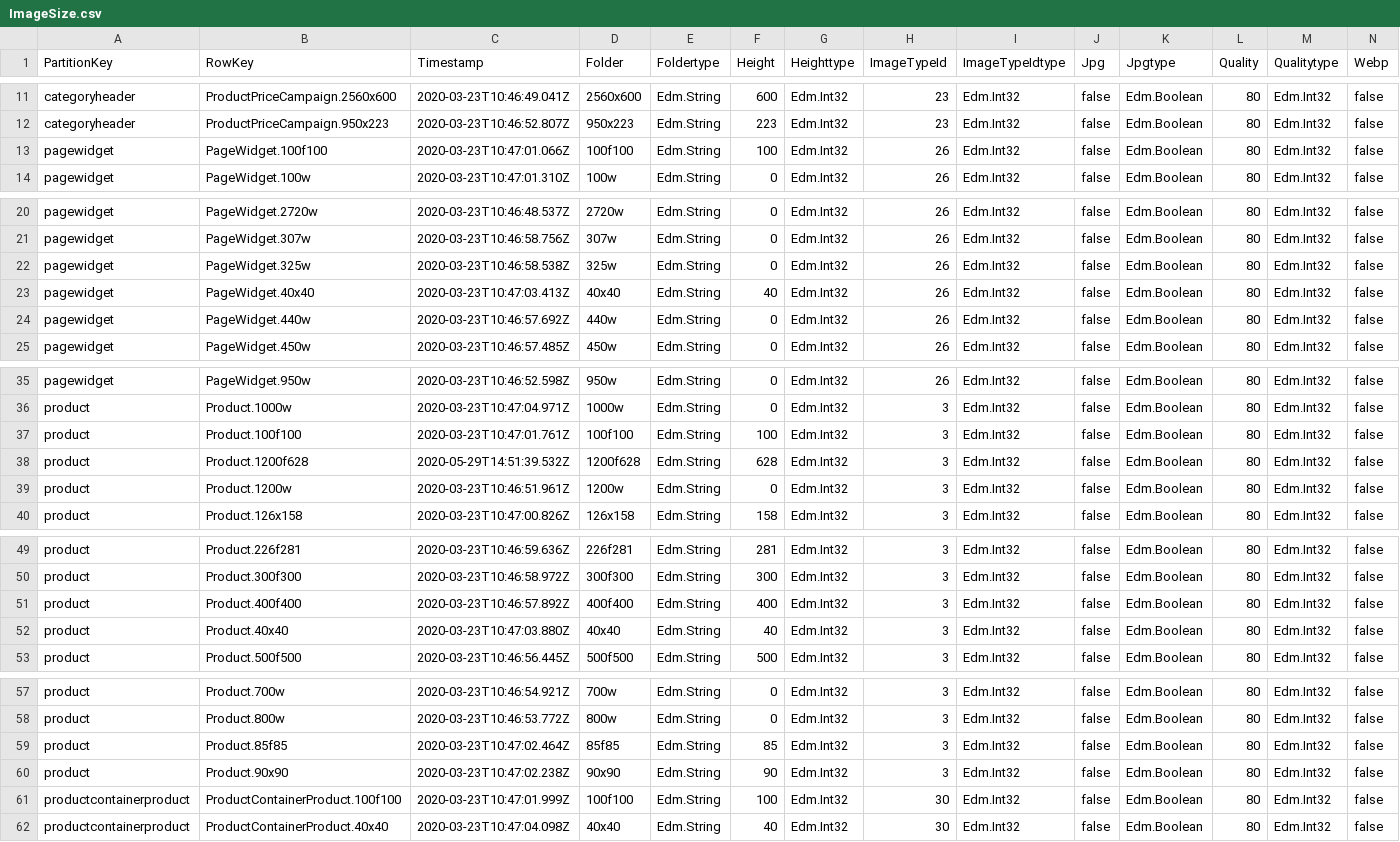
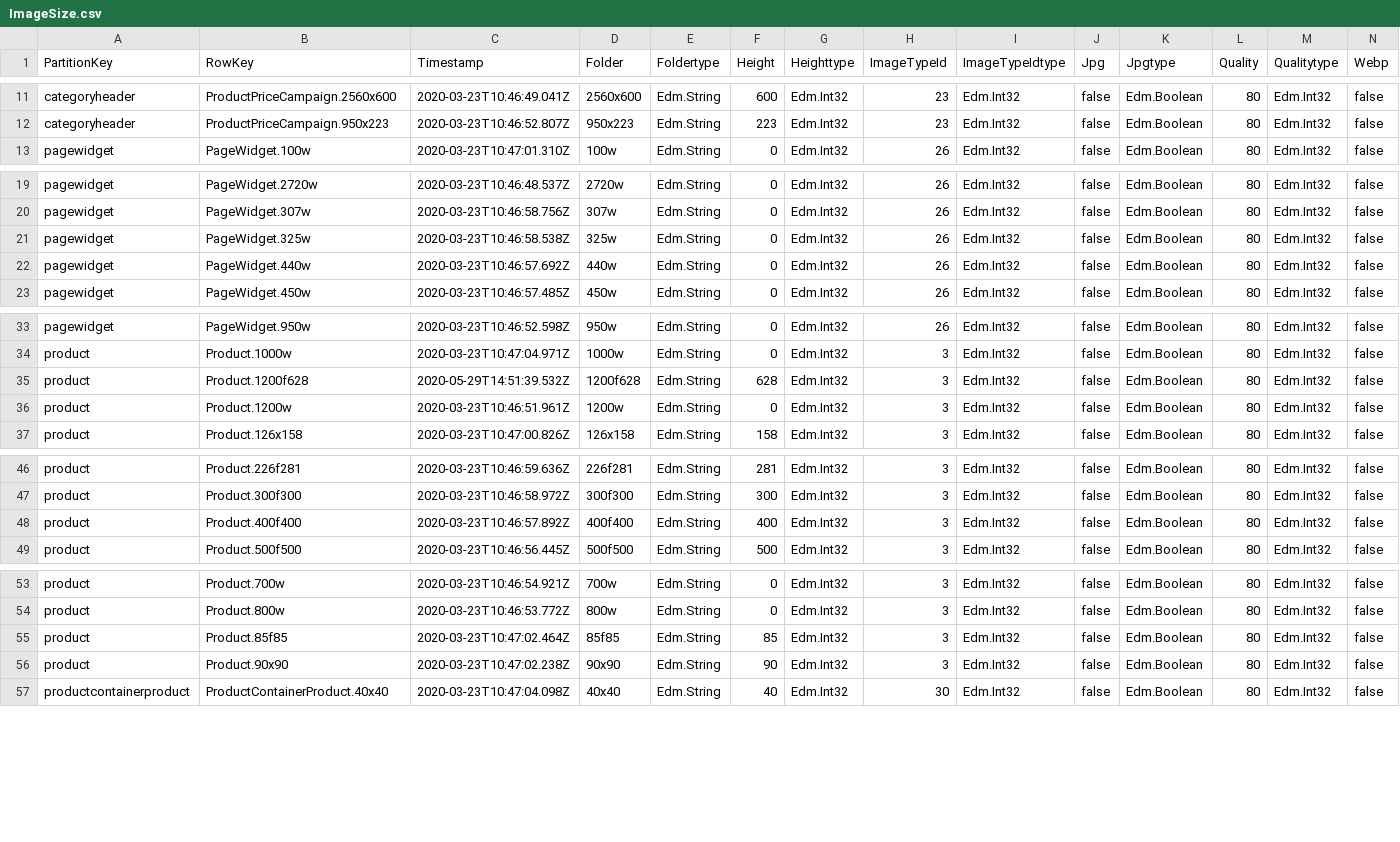
Before and after one commit to geins-io/ralph-storefront, a CSV file: ImageSize.csv, drawn as a sheet; only a part is shown, gaps mark what is left out; rows hold the shown columns only; the diff names each change by its address in the sheet, - before the commit and + after, or states it on an @@ line.

Commit message:
Responsive image size implementation for Product Card

```diff
--- a/ImageSize.csv
+++ b/ImageSize.csv
-row 13: pagewidget | PageWidget.100f100 | 2020-03-23T10:47:01.066Z | 100f100 | Edm.String | 100 | Edm.Int32 | 26 | Edm.Int32 | false | Edm.Boolean | 80 | Edm.Int32 | false
-row 23: pagewidget | PageWidget.40x40 | 2020-03-23T10:47:03.413Z | 40x40 | Edm.String | 40 | Edm.Int32 | 26 | Edm.Int32 | false | Edm.Boolean | 80 | Edm.Int32 | false
-row 37: product | Product.100f100 | 2020-03-23T10:47:01.761Z | 100f100 | Edm.String | 100 | Edm.Int32 | 3 | Edm.Int32 | false | Edm.Boolean | 80 | Edm.Int32 | false
-row 52: product | Product.40x40 | 2020-03-23T10:47:03.880Z | 40x40 | Edm.String | 40 | Edm.Int32 | 3 | Edm.Int32 | false | Edm.Boolean | 80 | Edm.Int32 | false
-row 61: productcontainerproduct | ProductContainerProduct.100f100 | 2020-03-23T10:47:01.999Z | 100f100 | Edm.String | 100 | Edm.Int32 | 30 | Edm.Int32 | false | Edm.Boolean | 80 | Edm.Int32 | false
```
Also changed, not shown: 3 other files.
